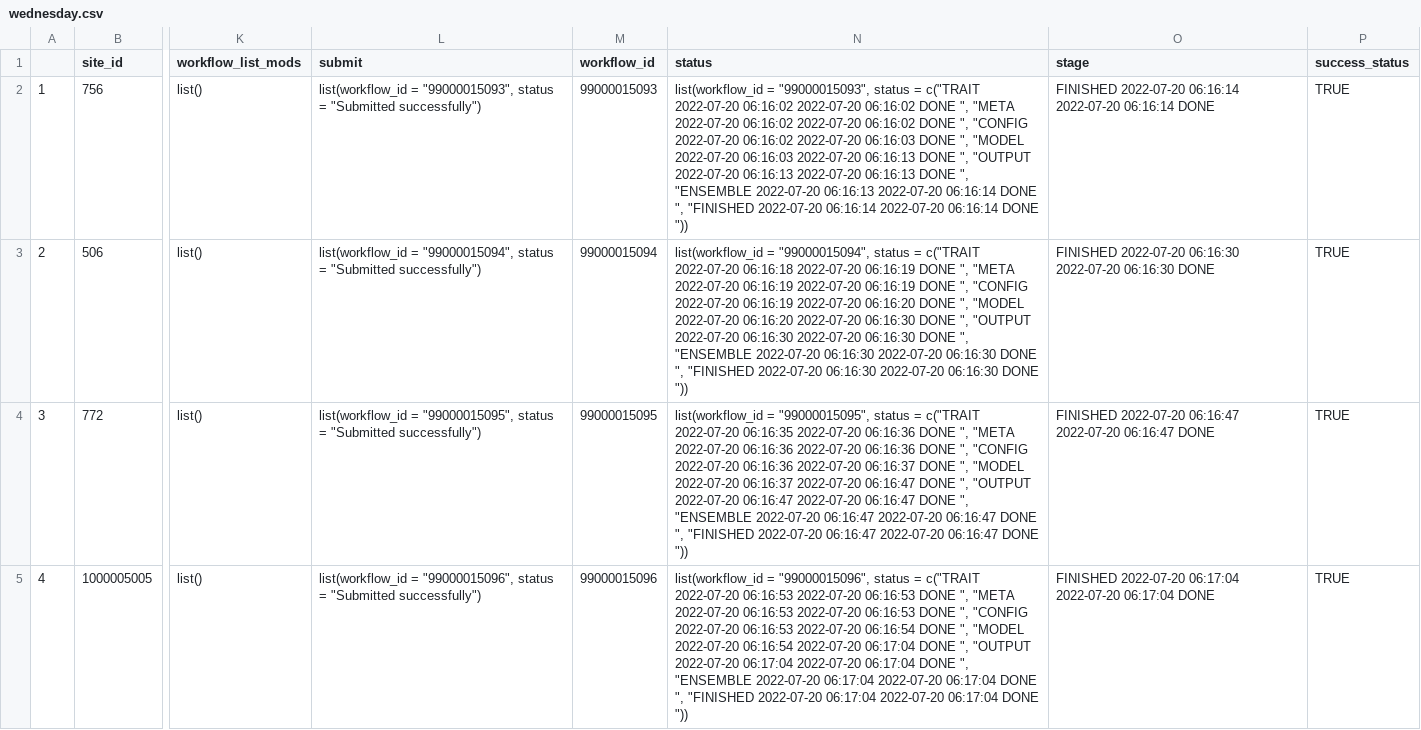
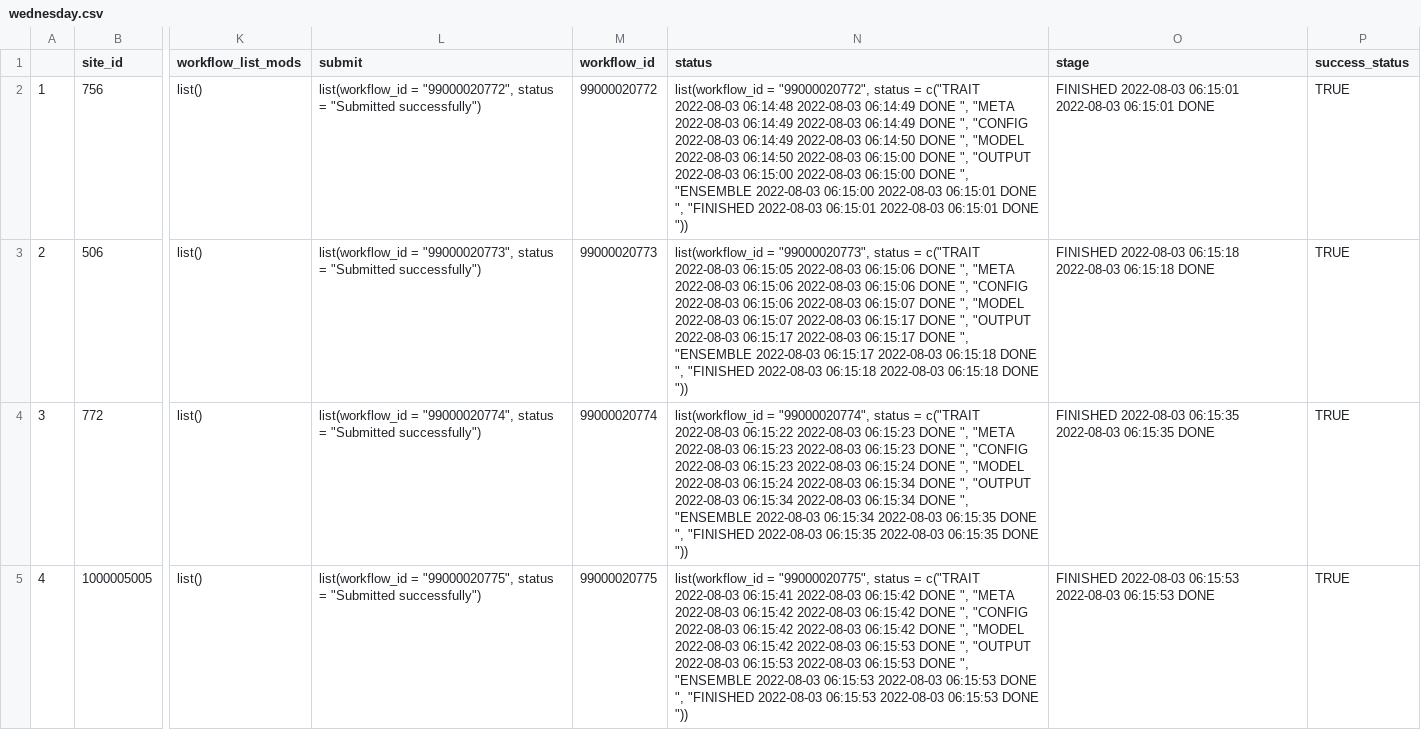
Before and after one commit to PecanProject/pecan-status-board, a CSV file: data/wednesday.csv, drawn as a sheet; only a part is shown, gaps mark what is left out; the diff covers the shown part only; the diff names each change by its address in the sheet, - before the commit and + after, or states it on an @@ line.

Commit message:
Update Result

```diff
--- a/data/wednesday.csv
+++ b/data/wednesday.csv
-L2 (submit): list(workflow_id = "99000015093", status =…
+L2 (submit): list(workflow_id = "99000020772", status =…
-M2 (workflow_id): 99000015093
+M2 (workflow_id): 99000020772
-N2 (status): list(workflow_id = "99000015093", status = c("TRAIT 2022-07-20 06:16:02 2022-07-20 06:16:02 DONE ", "META 2022-07-20 06:16:02 2022-07-20 06:16:02 DONE ", "CONFIG 2022-07-20 06:16:02 2022-07-20 06:16:03 DONE ", "MODEL 2022-07-20 06:16:03 2022-07-20 06:16:13 DONE ", "OUTPUT 2022-07-20 06:16:13 2022-07-20 06:16:13 DONE ", "ENSEMBLE 2022-07-20 06:16:13 2022-07-20 06:16:14 DONE ", "FINISHED 2022-07-20 06:16:14 2022-07-20 06:16:14 DONE "))
+N2 (status): list(workflow_id = "99000020772", status = c("TRAIT 2022-08-03 06:14:48 2022-08-03 06:14:49 DONE ", "META 2022-08-03 06:14:49 2022-08-03 06:14:49 DONE ", "CONFIG 2022-08-03 06:14:49 2022-08-03 06:14:50 DONE ", "MODEL 2022-08-03 06:14:50 2022-08-03 06:15:00 DONE ", "OUTPUT 2022-08-03 06:15:00 2022-08-03 06:15:00 DONE ", "ENSEMBLE 2022-08-03 06:15:00 2022-08-03 06:15:01 DONE ", "FINISHED 2022-08-03 06:15:01 2022-08-03 06:15:01 DONE "))
-O2 (stage): FINISHED 2022-07-20 06:16:14 2022-07-20 06:16:14 DONE
+O2 (stage): FINISHED 2022-08-03 06:15:01 2022-08-03 06:15:01 DONE
-L3 (submit): list(workflow_id = "99000015094", status =…
+L3 (submit): list(workflow_id = "99000020773", status =…
-M3 (workflow_id): 99000015094
+M3 (workflow_id): 99000020773
-N3 (status): list(workflow_id = "99000015094", status = c("TRAIT 2022-07-20 06:16:18 2022-07-20 06:16:19 DONE ", "META 2022-07-20 06:16:19 2022-07-20 06:16:19 DONE ", "CONFIG 2022-07-20 06:16:19 2022-07-20 06:16:20 DONE ", "MODEL 2022-07-20 06:16:20 2022-07-20 06:16:30 DONE ", "OUTPUT 2022-07-20 06:16:30 2022-07-20 06:16:30 DONE ", "ENSEMBLE 2022-07-20 06:16:30 2022-07-20 06:16:30 DONE ", "FINISHED 2022-07-20 06:16:30 2022-07-20 06:16:30 DONE "))
+N3 (status): list(workflow_id = "99000020773", status = c("TRAIT 2022-08-03 06:15:05 2022-08-03 06:15:06 DONE ", "META 2022-08-03 06:15:06 2022-08-03 06:15:06 DONE ", "CONFIG 2022-08-03 06:15:06 2022-08-03 06:15:07 DONE ", "MODEL 2022-08-03 06:15:07 2022-08-03 06:15:17 DONE ", "OUTPUT 2022-08-03 06:15:17 2022-08-03 06:15:17 DONE ", "ENSEMBLE 2022-08-03 06:15:17 2022-08-03 06:15:18 DONE ", "FINISHED 2022-08-03 06:15:18 2022-08-03 06:15:18 DONE "))
-O3 (stage): FINISHED 2022-07-20 06:16:30 2022-07-20 06:16:30 DONE
+O3 (stage): FINISHED 2022-08-03 06:15:18 2022-08-03 06:15:18 DONE
-L4 (submit): list(workflow_id = "99000015095", status =…
+L4 (submit): list(workflow_id = "99000020774", status =…
-M4 (workflow_id): 99000015095
+M4 (workflow_id): 99000020774
-N4 (status): list(workflow_id = "99000015095", status = c("TRAIT 2022-07-20 06:16:35 2022-07-20 06:16:36 DONE ", "META 2022-07-20 06:16:36 2022-07-20 06:16:36 DONE ", "CONFIG 2022-07-20 06:16:36 2022-07-20 06:16:37 DONE ", "MODEL 2022-07-20 06:16:37 2022-07-20 06:16:47 DONE ", "OUTPUT 2022-07-20 06:16:47 2022-07-20 06:16:47 DONE ", "ENSEMBLE 2022-07-20 06:16:47 2022-07-20 06:16:47 DONE ", "FINISHED 2022-07-20 06:16:47 2022-07-20 06:16:47 DONE "))
+N4 (status): list(workflow_id = "99000020774", status = c("TRAIT 2022-08-03 06:15:22 2022-08-03 06:15:23 DONE ", "META 2022-08-03 06:15:23 2022-08-03 06:15:23 DONE ", "CONFIG 2022-08-03 06:15:23 2022-08-03 06:15:24 DONE ", "MODEL 2022-08-03 06:15:24 2022-08-03 06:15:34 DONE ", "OUTPUT 2022-08-03 06:15:34 2022-08-03 06:15:34 DONE ", "ENSEMBLE 2022-08-03 06:15:34 2022-08-03 06:15:35 DONE ", "FINISHED 2022-08-03 06:15:35 2022-08-03 06:15:35 DONE "))
-O4 (stage): FINISHED 2022-07-20 06:16:47 2022-07-20 06:16:47 DONE
+O4 (stage): FINISHED 2022-08-03 06:15:35 2022-08-03 06:15:35 DONE
-L5 (submit): list(workflow_id = "99000015096", status =…
+L5 (submit): list(workflow_id = "99000020775", status =…
-M5 (workflow_id): 99000015096
+M5 (workflow_id): 99000020775
-N5 (status): list(workflow_id = "99000015096", status = c("TRAIT 2022-07-20 06:16:53 2022-07-20 06:16:53 DONE ", "META 2022-07-20 06:16:53 2022-07-20 06:16:53 DONE ", "CONFIG 2022-07-20 06:16:53 2022-07-20 06:16:54 DONE ", "MODEL 2022-07-20 06:16:54 2022-07-20 06:17:04 DONE ", "OUTPUT 2022-07-20 06:17:04 2022-07-20 06:17:04 DONE ", "ENSEMBLE 2022-07-20 06:17:04 2022-07-20 06:17:04 DONE ", "FINISHED 2022-07-20 06:17:04 2022-07-20 06:17:04 DONE "))
+N5 (status): list(workflow_id = "99000020775", status = c("TRAIT 2022-08-03 06:15:41 2022-08-03 06:15:42 DONE ", "META 2022-08-03 06:15:42 2022-08-03 06:15:42 DONE ", "CONFIG 2022-08-03 06:15:42 2022-08-03 06:15:42 DONE ", "MODEL 2022-08-03 06:15:42 2022-08-03 06:15:53 DONE ", "OUTPUT 2022-08-03 06:15:53 2022-08-03 06:15:53 DONE ", "ENSEMBLE 2022-08-03 06:15:53 2022-08-03 06:15:53 DONE ", "FINISHED 2022-08-03 06:15:53 2022-08-03 06:15:53 DONE "))
-O5 (stage): FINISHED 2022-07-20 06:17:04 2022-07-20 06:17:04 DONE
+O5 (stage): FINISHED 2022-08-03 06:15:53 2022-08-03 06:15:53 DONE
```
Also changed, not shown: 92 edited cells elsewhere in this file.
